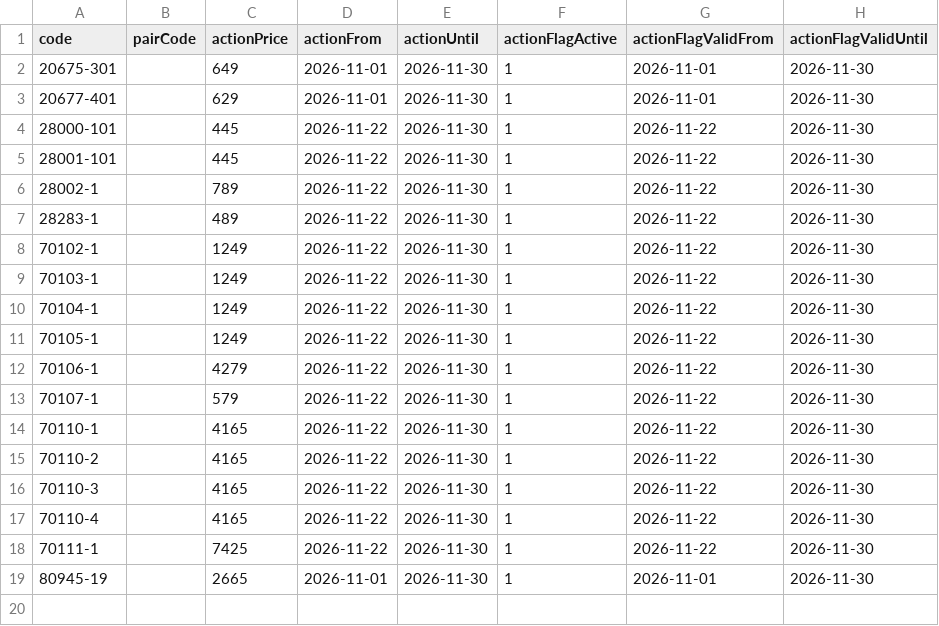
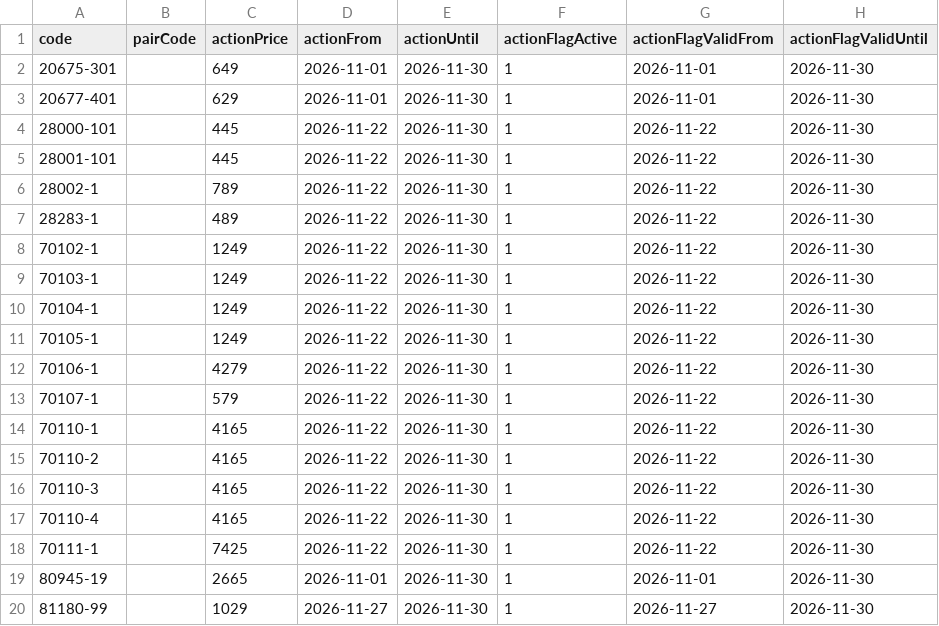
Before and after one commit to Stzboril/kosmetikaeva-sklad, a CSV file: ke_importu/akce.csv, drawn as a sheet; the diff names each change by its address in the sheet, - before the commit and + after, or states it on an @@ line.

```diff
--- a/ke_importu/akce.csv
+++ b/ke_importu/akce.csv
+row 20: 81180-99 |  | 1029 | 2026-11-27 | 2026-11-30 | 1 | 2026-11-27 | 2026-11-30
```
Also changed, not shown: ke_importu/sklad.csv, 4 other files.
